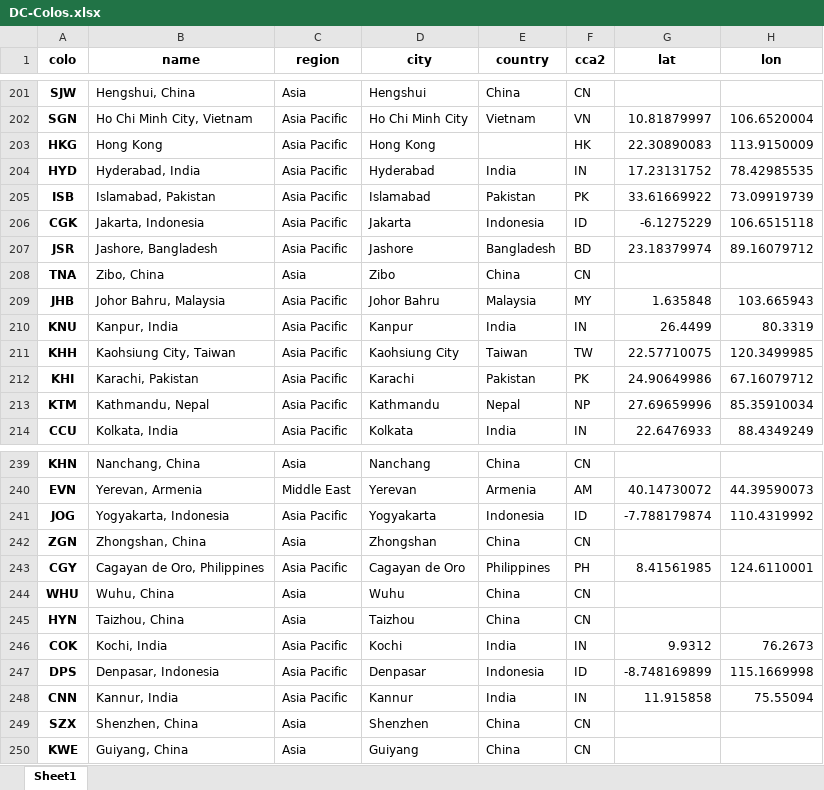
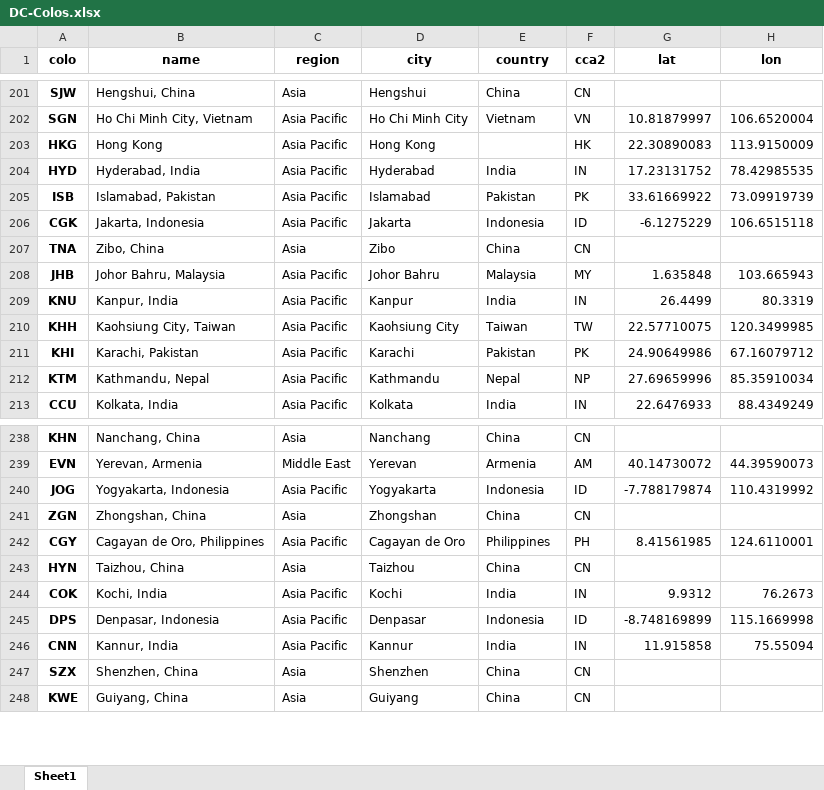
Before and after one commit to adamb/cloudflare-colo-list, an Excel workbook: DC-Colos.xlsx, sheet Sheet1, drawn as a sheet; only a part is shown, gaps mark what is left out; values as stored, in another font and other column widths than the file's, no borders; the diff names each change by its address in the sheet, - before the commit and + after, or states it on an @@ line.

```diff
--- a/DC-Colos.xlsx (sheet Sheet1)
+++ b/DC-Colos.xlsx (sheet Sheet1)
-row 207: JSR | Jashore, Bangladesh | Asia Pacific | Jashore | Bangladesh | BD | 23.18379974 | 89.16079712
-row 244: WHU | Wuhu, China | Asia | Wuhu | China | CN
```
Also changed, not shown: 3 other files.
